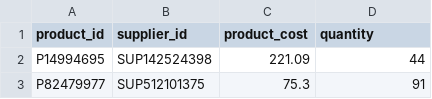
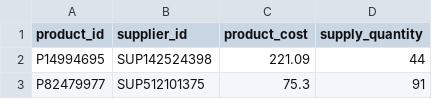
Before and after one commit to Nazish-Khan/DM_Group_26, a CSV file: data_upload/Supply/supply_data_v1.csv, drawn as a sheet; only a part is shown.

```diff
--- a/data_upload/Supply/supply_data_v1.csv
+++ b/data_upload/Supply/supply_data_v1.csv
@@ -1,2 +1,2 @@
-product_id,supplier_id,product_cost,quantity
+product_id,supplier_id,product_cost,supply_quantity
 P14994695,SUP142524398,221.09,44
```
Also changed, not shown: data_upload/Data_Versions/Order_data/order_data_v2.csv, data_upload/Data_Versions/Order_data/order_data_v3.csv, 9 other files.
